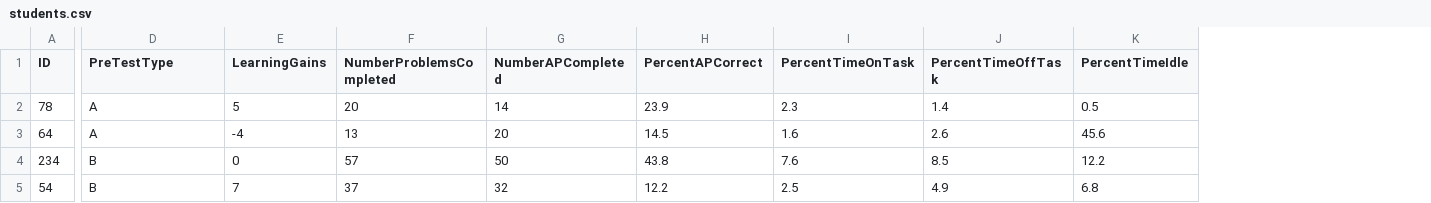
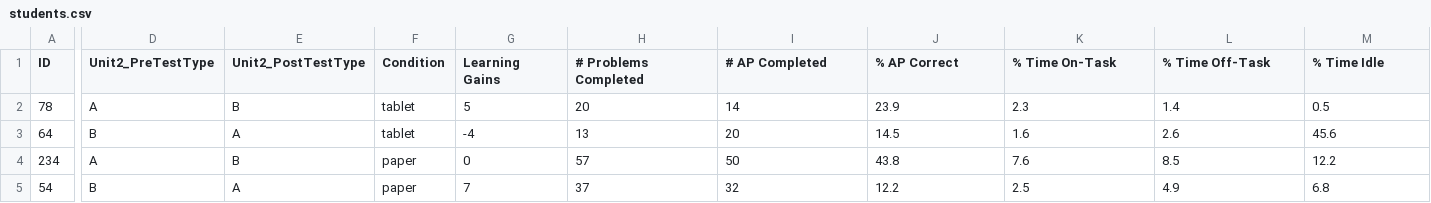
Before and after one commit to CSE512-15S/a3-evechen-eorourke, a CSV file: students.csv, drawn as a sheet; only a part is shown, gaps mark what is left out; addresses are those after the commit; the diff names each change by its address in the sheet, - before the commit and + after, or states it on an @@ line.

```diff
--- a/students.csv
+++ b/students.csv
+column E (Unit2_PostTestType), rows 2-5: B | A | B | A
+column F (Condition), rows 2-5: tablet | tablet | paper | paper
-D1: PreTestType
+D1: Unit2_PreTestType
-G1: LearningGains
+G1: Learning Gains
-H1: NumberProblemsCompleted
+H1: # Problems Completed
-I1: NumberAPCompleted
+I1: # AP Completed
-J1: PercentAPCorrect
+J1: % AP Correct
-K1: PercentTimeOnTask
+K1: % Time On-Task
-L1: PercentTimeOffTask
+L1: % Time Off-Task
-M1: PercentTimeIdle
+M1: % Time Idle
-D3 (Unit2_PreTestType): A
+D3 (Unit2_PreTestType): B
-D4 (Unit2_PreTestType): B
+D4 (Unit2_PreTestType): A
```
Also changed, not shown: problems.csv, 3 other files.
